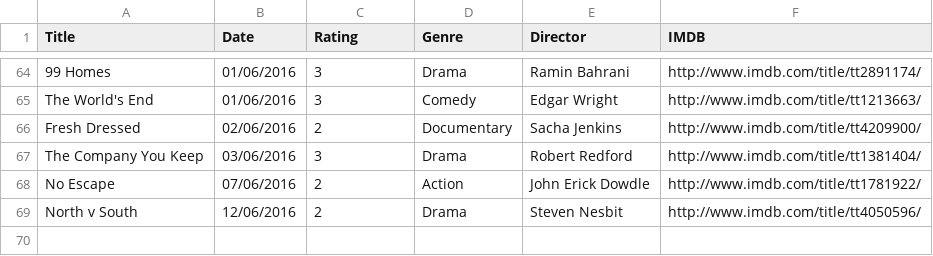
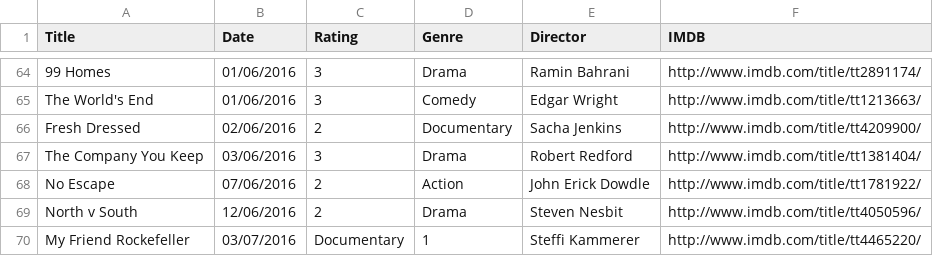
Before and after one commit to fieldoffice/Movies, a CSV file: movies-2016.csv, drawn as a sheet; only a part is shown, gaps mark what is left out.

Commit message:
Update

```diff
--- a/movies-2016.csv
+++ b/movies-2016.csv
@@ -69 +69,2 @@ No Escape,07/06/2016,2,Action,John Erick Dowdle,http://www.imdb.com/title/tt1781
 North v South,12/06/2016,2,Drama,Steven Nesbit,http://www.imdb.com/title/tt4050596/
+My Friend Rockefeller,03/07/2016,Documentary,1,Steffi Kammerer,http://www.imdb.com/title/tt4465220/
```
